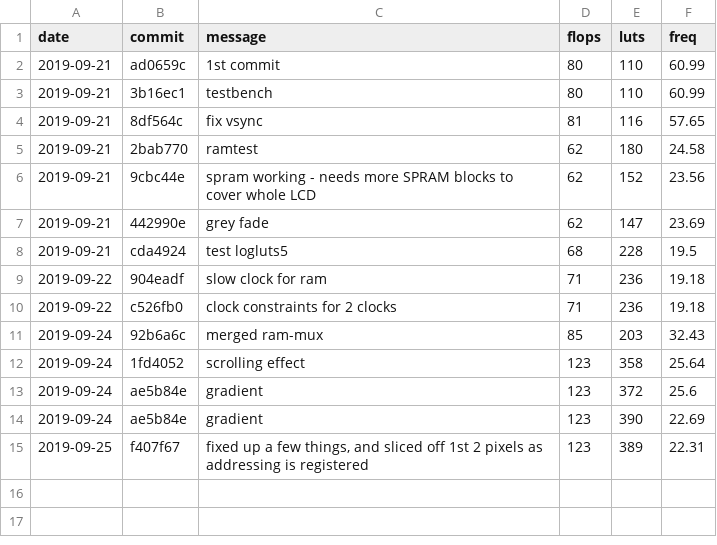
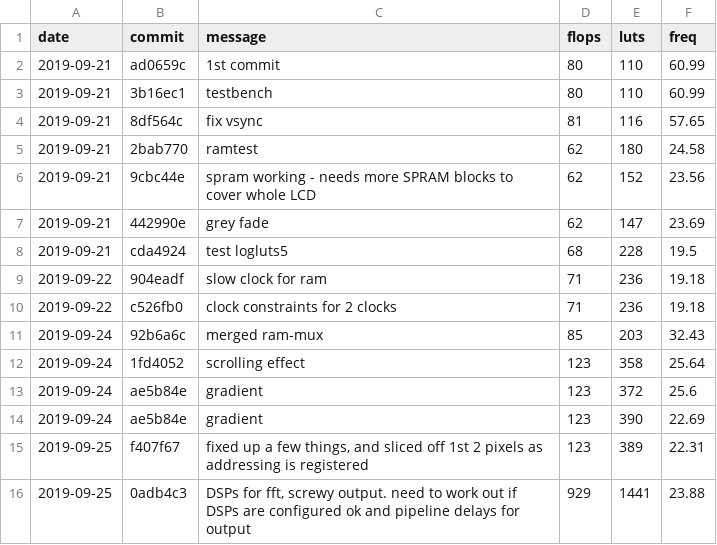
Before and after one commit to mattvenn/fpga-waterfall-badge, a CSV file: adc_demo/LUTs.csv, drawn as a sheet.

Commit message:
luts updated

```diff
--- a/adc_demo/LUTs.csv
+++ b/adc_demo/LUTs.csv
@@ -15 +15,2 @@ date,commit,message,flops,luts,freq
 2019-09-25,f407f67,"fixed up a few things, and sliced off 1st 2 pixels as addressing is registered",123,389,22.31
+2019-09-25,0adb4c3,"DSPs for fft, screwy output. need to work out if DSPs are configured ok and pipeline delays for output",929,1441,23.88
```
